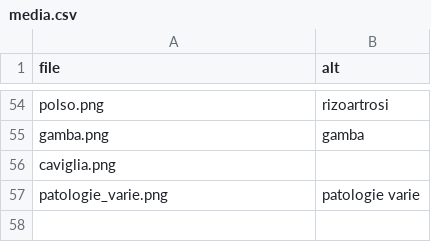
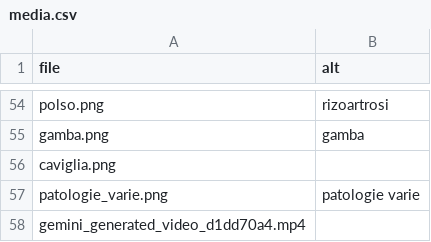
Before and after one commit to SonotronItalia/SorazonNexus, a CSV file: backend/src/seed/dati/media.csv, drawn as a sheet; only a part is shown, gaps mark what is left out.

```diff
--- a/backend/src/seed/dati/media.csv
+++ b/backend/src/seed/dati/media.csv
@@ -57 +57,2 @@ caviglia.png;
 patologie_varie.png;patologie varie
+gemini_generated_video_d1dd70a4.mp4;
```
Also changed, not shown: 5 other files.
